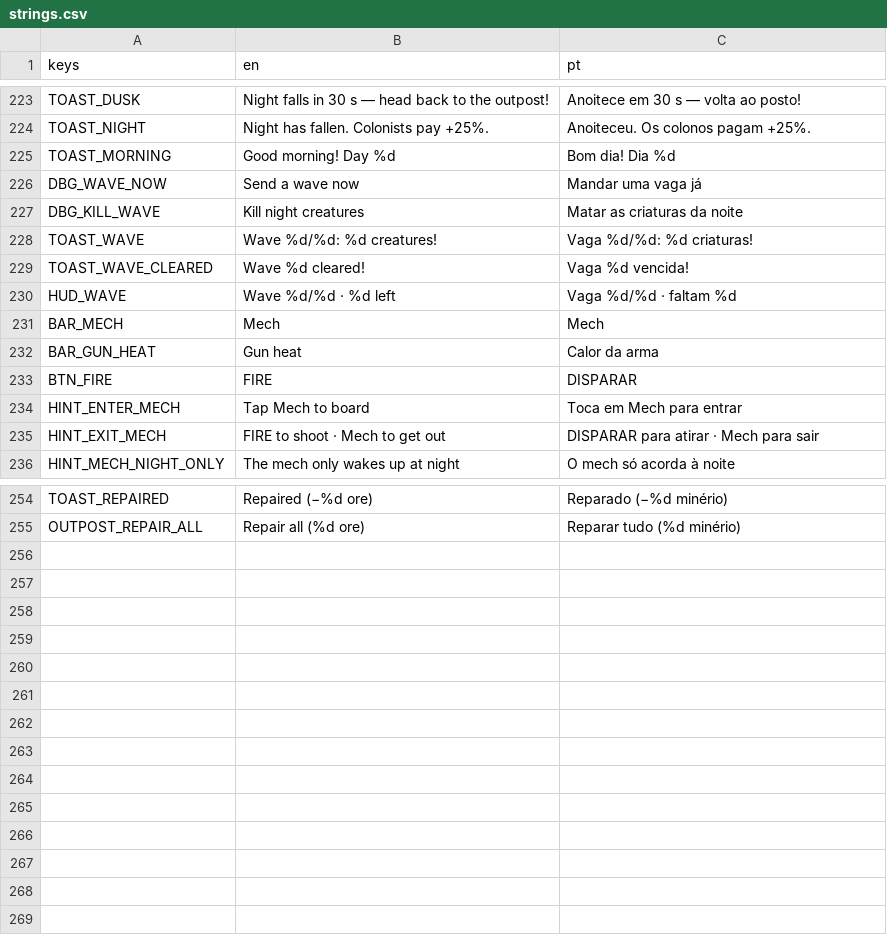
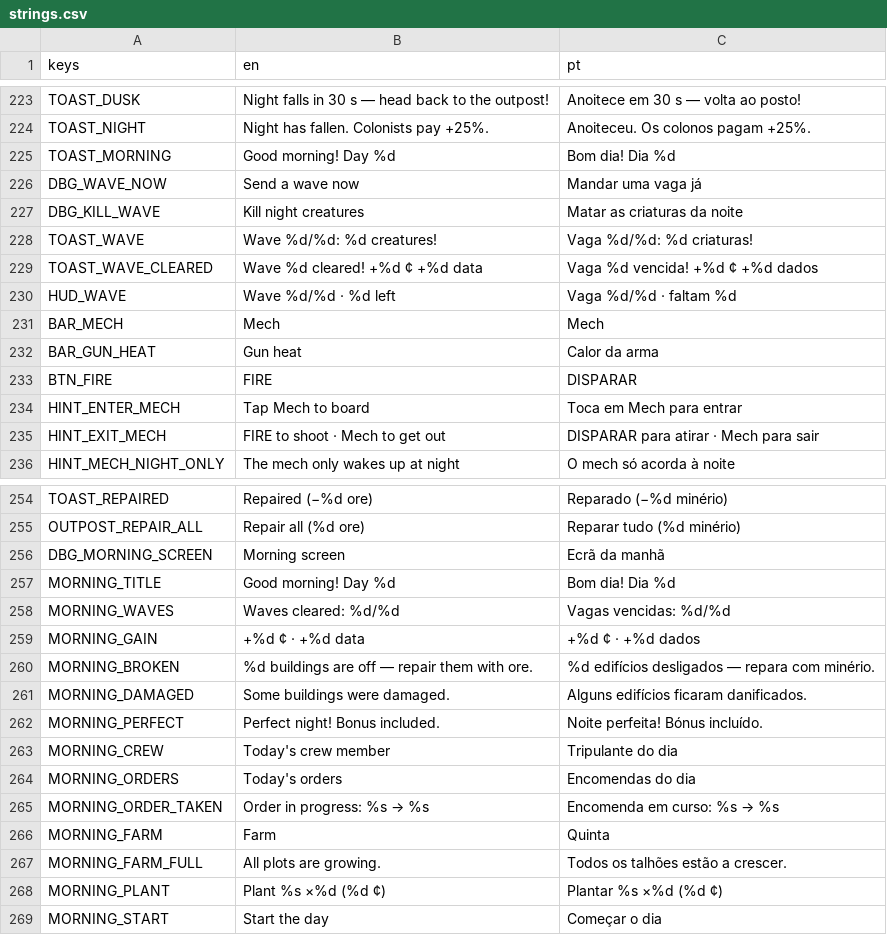
Before and after one commit to Curio2560/cozy-space-game, a CSV file: i18n/strings.csv, drawn as a sheet; only a part is shown, gaps mark what is left out.

```diff
--- a/i18n/strings.csv
+++ b/i18n/strings.csv
@@ -228,3 +228,3 @@ DBG_KILL_WAVE,Kill night creatures,Matar as criaturas da noite
 TOAST_WAVE,Wave %d/%d: %d creatures!,Vaga %d/%d: %d criaturas!
-TOAST_WAVE_CLEARED,Wave %d cleared!,Vaga %d vencida!
+TOAST_WAVE_CLEARED,Wave %d cleared! +%d ¢ +%d data,Vaga %d vencida! +%d ¢ +%d dados
 HUD_WAVE,Wave %d/%d · %d left,Vaga %d/%d · faltam %d
@@ -255 +255,15 @@ TOAST_REPAIRED,Repaired (−%d ore),Reparado (−%d minério)
 OUTPOST_REPAIR_ALL,Repair all (%d ore),Reparar tudo (%d minério)
+DBG_MORNING_SCREEN,Morning screen,Ecrã da manhã
+MORNING_TITLE,Good morning! Day %d,Bom dia! Dia %d
+MORNING_WAVES,Waves cleared: %d/%d,Vagas vencidas: %d/%d
+MORNING_GAIN,+%d ¢ · +%d data,+%d ¢ · +%d dados
+MORNING_BROKEN,%d buildings are off — repair them with ore.,%d edifícios desligados — repara com minério.
+MORNING_DAMAGED,Some buildings were damaged.,Alguns edifícios ficaram danificados.
+MORNING_PERFECT,Perfect night! Bonus included.,Noite perfeita! Bónus incluído.
+MORNING_CREW,Today's crew member,Tripulante do dia
+MORNING_ORDERS,Today's orders,Encomendas do dia
+MORNING_ORDER_TAKEN,Order in progress: %s → %s,Encomenda em curso: %s → %s
+MORNING_FARM,Farm,Quinta
+MORNING_FARM_FULL,All plots are growing.,Todos os talhões estão a crescer.
+MORNING_PLANT,Plant %s ×%d (%d ¢),Plantar %s ×%d (%d ¢)
+MORNING_START,Start the day,Começar o dia
```
Also changed, not shown: 7 other files.
